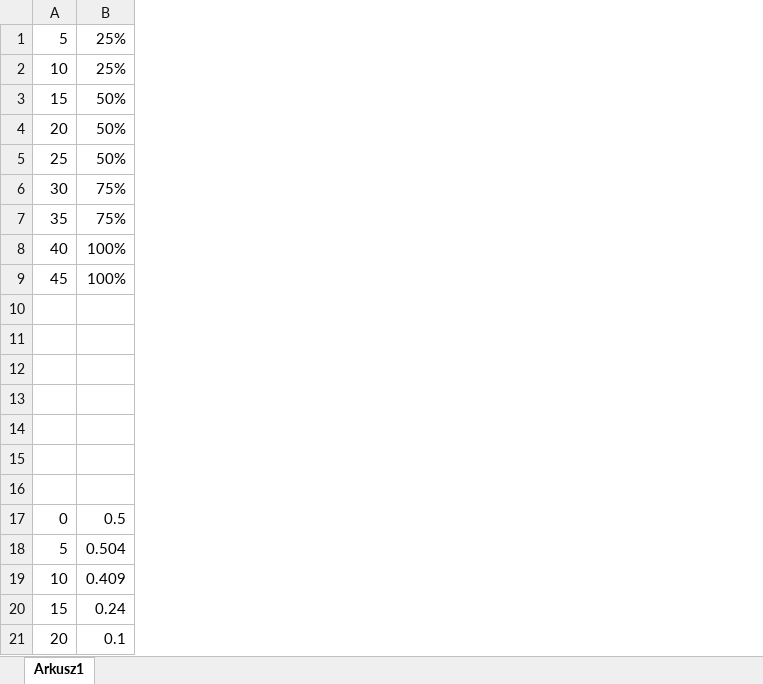
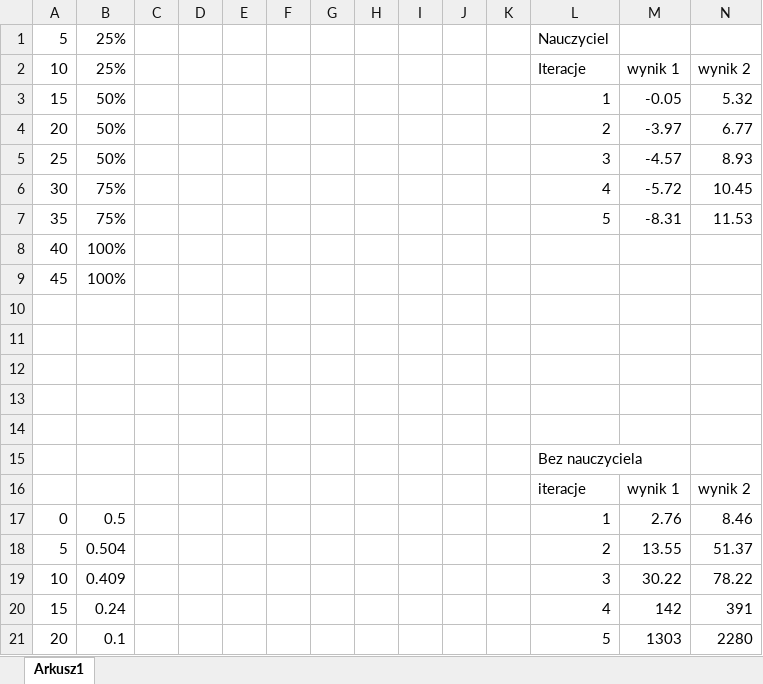
Before and after one commit to AngVi/PSI, an Excel workbook: zad2/Wykres.xlsx, sheet Arkusz1, drawn as a sheet; only a part is shown; values as stored, in another font and other column widths than the file's, no borders; charts and pictures not drawn; the diff names each change by its address in the sheet, - before the commit and + after, or states it on an @@ line.

Commit message:
uczenie_hebba

```diff
--- a/zad2/Wykres.xlsx (sheet Arkusz1)
+++ b/zad2/Wykres.xlsx (sheet Arkusz1)
+column C, empty
+column D, empty
+column E, empty
+column F, empty
+column G, empty
+column H, empty
+column I, empty
+column J, empty
+column K, empty
+column L, rows 1-21: Nauczyciel | Iteracje | 1 | 2 | 3 | 4 | 5 |  |  |  |  |  |  |  | Bez nauczyciela | iteracje | 1 | 2 | 3 | 4 | 5
+column M, rows 2-21: wynik 1 | -0.05 | -3.97 | -4.57 | -5.72 | -8.31 |  |  |  |  |  |  |  |  | wynik 1 | 2.76 | 13.55 | 30.22 | 142 | 1303
+column N, rows 2-21: wynik 2 | 5.32 | 6.77 | 8.93 | 10.45 | 11.53 |  |  |  |  |  |  |  |  | wynik 2 | 8.46 | 51.37 | 78.22 | 391 | 2280
-row 16: (empty)
+row 16:  |  |  |  |  |  |  |  |  |  |  | iteracje | wynik 1 | wynik 2
```
Also changed, not shown: charts or pictures.
